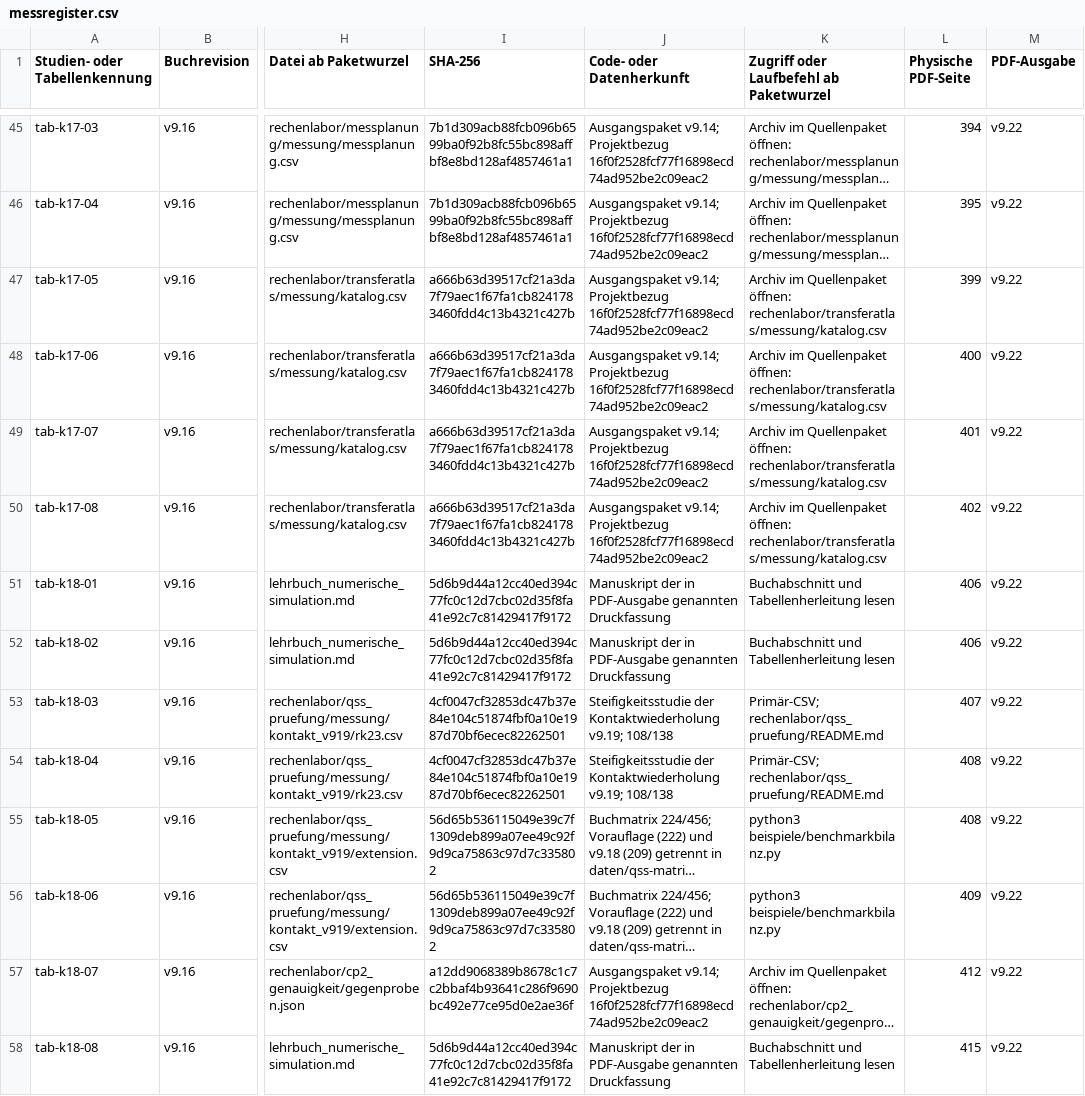
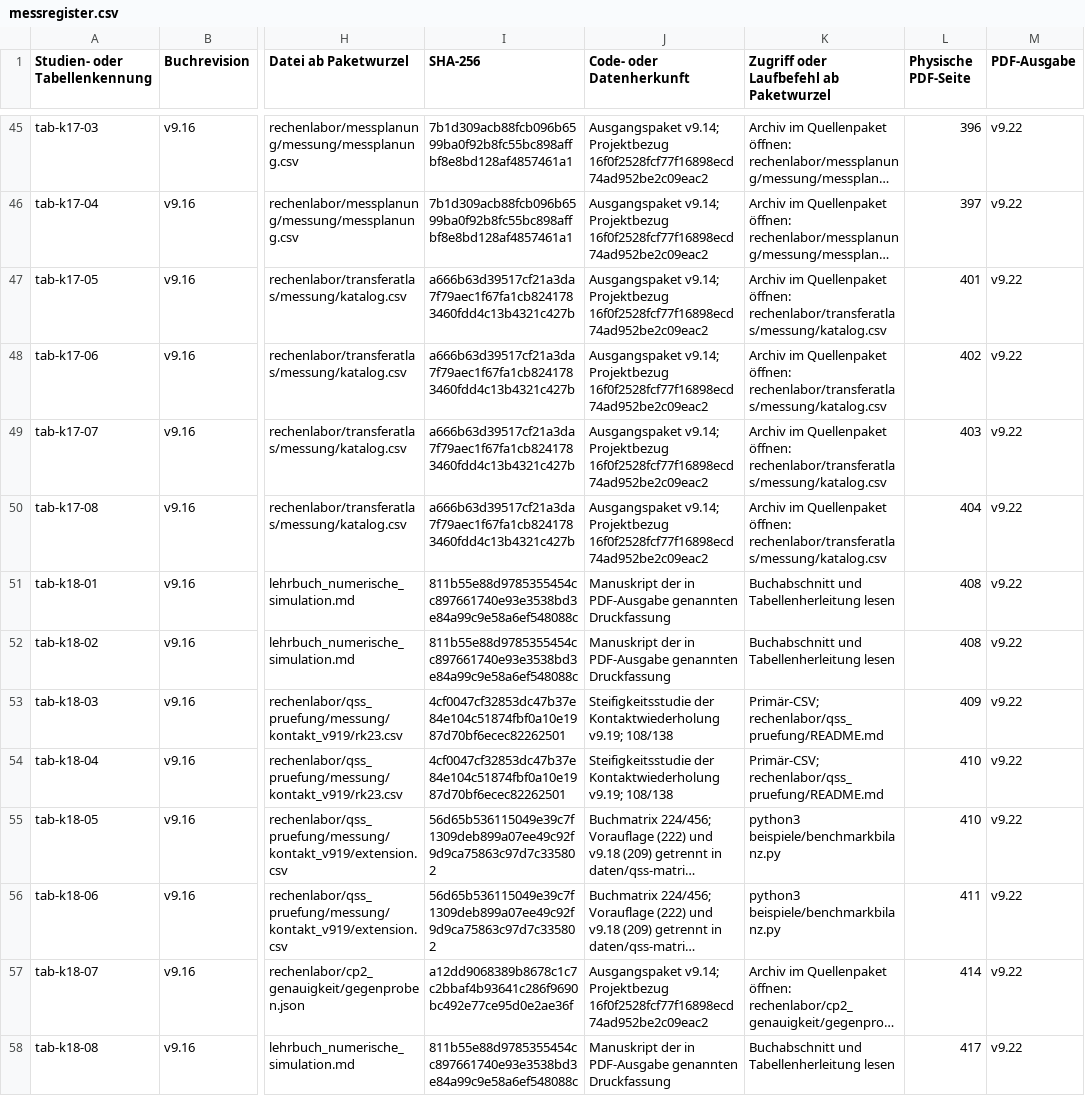
Before and after one commit to 5H3LL3H5/argesim-hyperposition-benchmarks, a CSV file: docs/lehrbuch/gesamtausgabe/daten/messregister.csv, drawn as a sheet; only a part is shown, gaps mark what is left out; long unchanged cells end in …; the diff covers the shown part only; the diff names each change by its address in the sheet, - before the commit and + after, or states it on an @@ line.

```diff
--- a/docs/lehrbuch/gesamtausgabe/daten/messregister.csv
+++ b/docs/lehrbuch/gesamtausgabe/daten/messregister.csv
-L45 (Physische PDF-Seite): 394
+L45 (Physische PDF-Seite): 396
-L46 (Physische PDF-Seite): 395
+L46 (Physische PDF-Seite): 397
-L47 (Physische PDF-Seite): 399
+L47 (Physische PDF-Seite): 401
-L48 (Physische PDF-Seite): 400
+L48 (Physische PDF-Seite): 402
-L49 (Physische PDF-Seite): 401
+L49 (Physische PDF-Seite): 403
-L50 (Physische PDF-Seite): 402
+L50 (Physische PDF-Seite): 404
-I51:I52 (SHA-256): 5d6b9d44a12cc40ed394c77fc0c12d7cbc02d35f8fa41e92c7c81429417f9172
+I51:I52 (SHA-256): 811b55e88d9785355454cc897661740e93e3538bd3e84a99c9e58a6ef548088c
-L51:L52 (Physische PDF-Seite): 406
+L51:L52 (Physische PDF-Seite): 408
-L53 (Physische PDF-Seite): 407
+L53 (Physische PDF-Seite): 409
-L54:L55 (Physische PDF-Seite): 408
+L54:L55 (Physische PDF-Seite): 410
-L56 (Physische PDF-Seite): 409
+L56 (Physische PDF-Seite): 411
-L57 (Physische PDF-Seite): 412
+L57 (Physische PDF-Seite): 414
-I58 (SHA-256): 5d6b9d44a12cc40ed394c77fc0c12d7cbc02d35f8fa41e92c7c81429417f9172
+I58 (SHA-256): 811b55e88d9785355454cc897661740e93e3538bd3e84a99c9e58a6ef548088c
-L58 (Physische PDF-Seite): 415
+L58 (Physische PDF-Seite): 417
```
Also changed, not shown: 59 edited cells elsewhere in this file, docs/lehrbuch/gesamtausgabe/rechenlabor/bildpruefung/abbildungsverzeichnis.csv, 9 other files.
